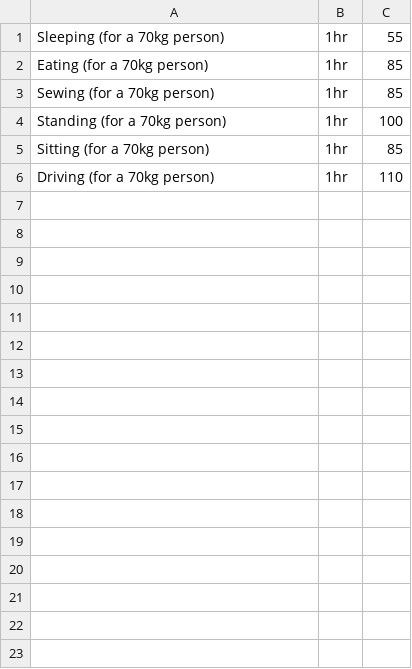
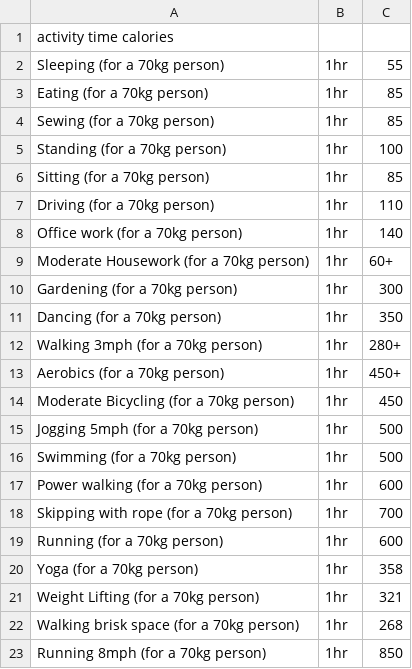
Before and after one commit to SabrinaSusmi/My-Health-Keeper, a CSV file: backend/utilities/BurnedChart.csv, drawn as a sheet; the diff names each change by its address in the sheet, - before the commit and + after, or states it on an @@ line.

Commit message:
burned cal modified

```diff
--- a/backend/utilities/BurnedChart.csv
+++ b/backend/utilities/BurnedChart.csv
+row 1: activity time calories
+row 8: Office work (for a 70kg person) | 1hr | 140
+row 9: Moderate Housework (for a 70kg person) | 1hr | 60+
+row 10: Gardening (for a 70kg person) | 1hr | 300
+row 11: Dancing (for a 70kg person) | 1hr | 350
+row 12: Walking 3mph (for a 70kg person) | 1hr | 280+
+row 13: Aerobics (for a 70kg person) | 1hr | 450+
+row 14: Moderate Bicycling (for a 70kg person) | 1hr | 450
+row 15: Jogging 5mph (for a 70kg person) | 1hr | 500
+row 16: Swimming (for a 70kg person) | 1hr | 500
+row 17: Power walking (for a 70kg person) | 1hr | 600
+row 18: Skipping with rope (for a 70kg person) | 1hr | 700
+row 19: Running (for a 70kg person) | 1hr | 600
+row 20: Yoga (for a 70kg person) | 1hr | 358
+row 21: Weight Lifting (for a 70kg person) | 1hr | 321
+row 22: Walking brisk space (for a 70kg person) | 1hr | 268
+row 23: Running 8mph (for a 70kg person) | 1hr | 850
```
Also changed, not shown: 3 other files.
